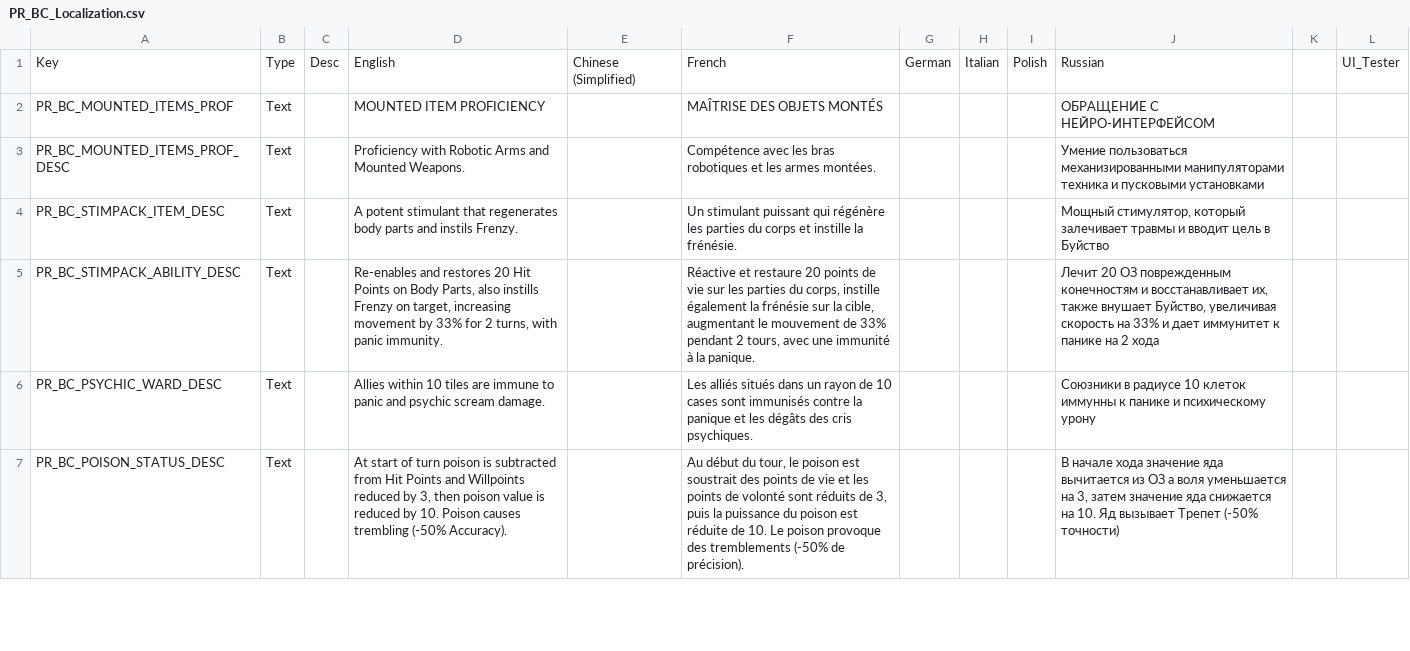
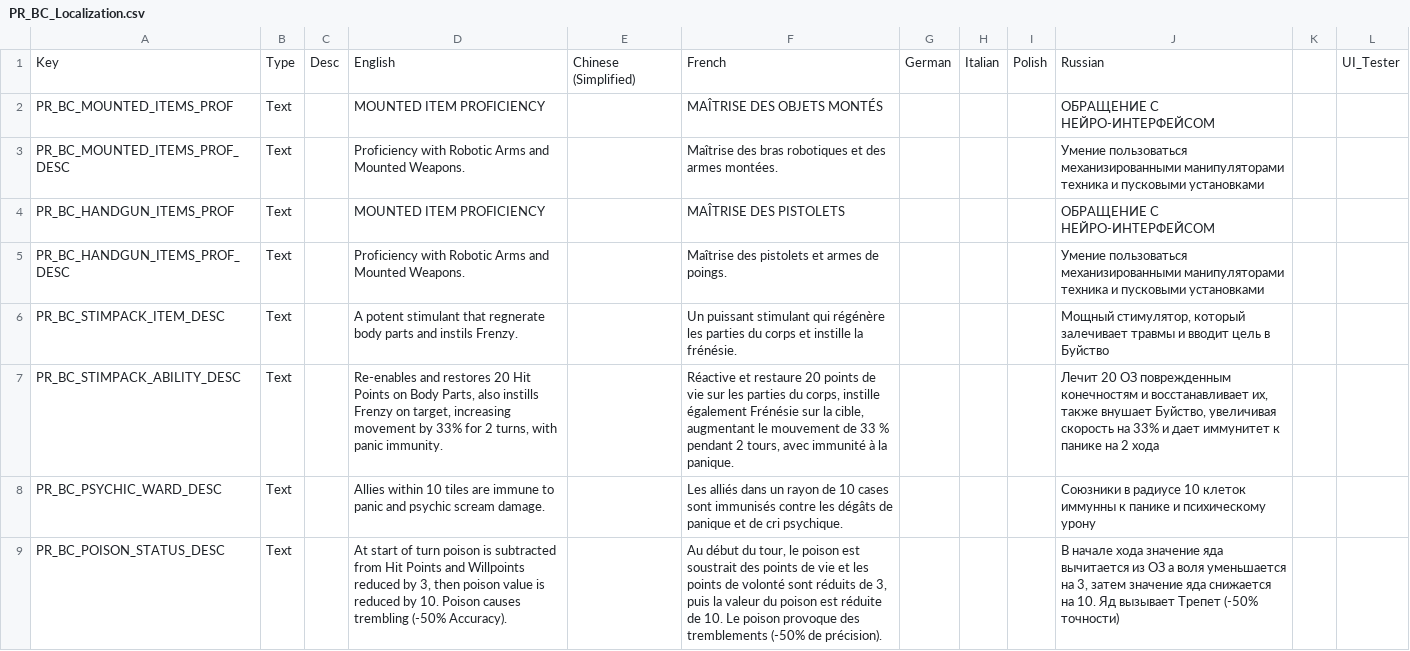
Before and after one commit to Calvitix/TFTV, a CSV file: Dist/Assets/Localization/PR_BC_Localization.csv, drawn as a sheet; only a part is shown; the diff covers the shown part only.

```diff
--- a/Dist/Assets/Localization/PR_BC_Localization.csv
+++ b/Dist/Assets/Localization/PR_BC_Localization.csv
@@ -2,6 +2,8 @@ Key,Type,Desc,English,Chinese (Simplified),French,German,Italian,Polish,Russian,
 PR_BC_MOUNTED_ITEMS_PROF,Text,,MOUNTED ITEM PROFICIENCY,,MAÎTRISE DES OBJETS MONTÉS,,,,ОБРАЩЕНИЕ С НЕЙРО-ИНТЕРФЕЙСОМ,,
-PR_BC_MOUNTED_ITEMS_PROF_DESC,Text,,Proficiency with Robotic Arms and Mounted Weapons.,,Compétence avec les bras robotiques et les armes montées.,,,,Умение пользоваться механизированными манипуляторами техника и пусковыми установками,,
-PR_BC_STIMPACK_ITEM_DESC,Text,,A potent stimulant that regenerates body parts and instils Frenzy.,,Un stimulant puissant qui régénère les parties du corps et instille la frénésie.,,,,"Мощный стимулятор, который залечивает травмы и вводит цель в Буйство",,
-PR_BC_STIMPACK_ABILITY_DESC,Text,,"Re-enables and restores 20 Hit Points on Body Parts, also instills Frenzy on target, increasing movement by 33% for 2 turns, with panic immunity.",,"Réactive et restaure 20 points de vie sur les parties du corps, instille également la frénésie sur la cible, augmentant le mouvement de 33% pendant 2 tours, avec une immunité à la panique.",,,,"Лечит 20 ОЗ поврежденным конечностям и восстанавливает их, также внушает Буйство, увеличивая скорость на 33% и дает иммунитет к панике на 2 хода",,
-PR_BC_PSYCHIC_WARD_DESC,Text,,Allies within 10 tiles are immune to panic and psychic scream damage.,,Les alliés situés dans un rayon de 10 cases sont immunisés contre la panique et les dégâts des cris psychiques.,,,,Союзники в радиусе 10 клеток иммунны к панике и психическому урону,,
-PR_BC_POISON_STATUS_DESC,Text,,"At start of turn poison is subtracted from Hit Points and Willpoints reduced by 3, then poison value is reduced by 10. Poison causes trembling (-50% Accuracy).",,"Au début du tour, le poison est soustrait des points de vie et les points de volonté sont réduits de 3, puis la puissance du poison est réduite de 10. Le poison provoque des tremblements (-50% de précision).",,,,"В начале хода значение яда вычитается из ОЗ а воля уменьшается на 3, затем значение яда снижается на 10. Яд вызывает Трепет (-50% точности)",,
+PR_BC_MOUNTED_ITEMS_PROF_DESC,Text,,Proficiency with Robotic Arms and Mounted Weapons.,,Maîtrise des bras robotiques et des armes montées.,,,,Умение пользоваться механизированными манипуляторами техника и пусковыми установками,,
+PR_BC_HANDGUN_ITEMS_PROF,Text,,MOUNTED ITEM PROFICIENCY,,MAÎTRISE DES PISTOLETS,,,,ОБРАЩЕНИЕ С НЕЙРО-ИНТЕРФЕЙСОМ,,
+PR_BC_HANDGUN_ITEMS_PROF_DESC,Text,,Proficiency with Robotic Arms and Mounted Weapons.,,Maîtrise des pistolets et armes de poings.,,,,Умение пользоваться механизированными манипуляторами техника и пусковыми установками,,
+PR_BC_STIMPACK_ITEM_DESC,Text,,A potent stimulant that regnerate body parts and instils Frenzy.,,Un puissant stimulant qui régénère les parties du corps et instille la frénésie.,,,,"Мощный стимулятор, который залечивает травмы и вводит цель в Буйство",,
+PR_BC_STIMPACK_ABILITY_DESC,Text,,"Re-enables and restores 20 Hit Points on Body Parts, also instills Frenzy on target, increasing movement by 33% for 2 turns, with panic immunity.",,"Réactive et restaure 20 points de vie sur les parties du corps, instille également Frénésie sur la cible, augmentant le mouvement de 33 % pendant 2 tours, avec immunité à la panique.",,,,"Лечит 20 ОЗ поврежденным конечностям и восстанавливает их, также внушает Буйство, увеличивая скорость на 33% и дает иммунитет к панике на 2 хода",,
+PR_BC_PSYCHIC_WARD_DESC,Text,,Allies within 10 tiles are immune to panic and psychic scream damage.,,Les alliés dans un rayon de 10 cases sont immunisés contre les dégâts de panique et de cri psychique.,,,,Союзники в радиусе 10 клеток иммунны к панике и психическому урону,,
+PR_BC_POISON_STATUS_DESC,Text,,"At start of turn poison is subtracted from Hit Points and Willpoints reduced by 3, then poison value is reduced by 10. Poison causes trembling (-50% Accuracy).",,"Au début du tour, le poison est soustrait des points de vie et les points de volonté sont réduits de 3, puis la valeur du poison est réduite de 10. Le poison provoque des tremblements (-50% de précision).",,,,"В начале хода значение яда вычитается из ОЗ а воля уменьшается на 3, затем значение яда снижается на 10. Яд вызывает Трепет (-50% точности)",,
```
Also changed, not shown: 103 edited cells elsewhere in this file, Dist/Assets/Localization/Vehicles.csv, TFTV/Assets/Localization/PR_BC_Localization.csv, 24 other files.
